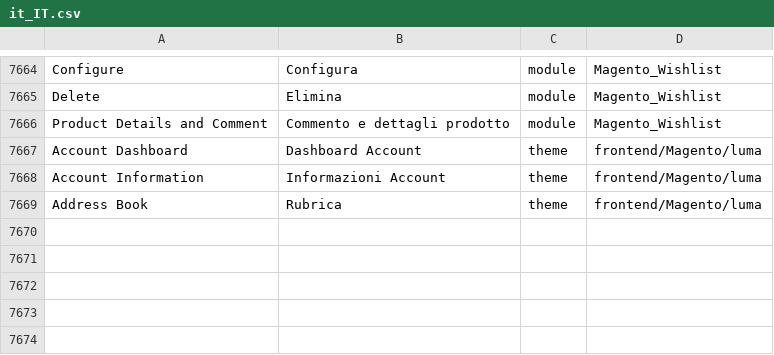
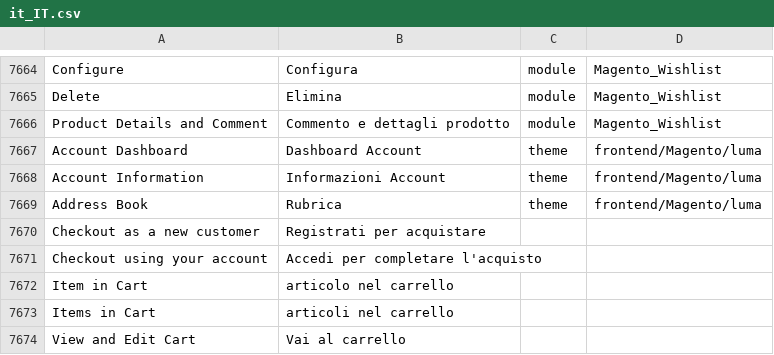
Before and after one commit to magmaconsulting/magento2-it-it, a CSV file: it_IT.csv, drawn as a sheet; only a part is shown, gaps mark what is left out.

Commit message:
Added some translations

```diff
--- a/it_IT.csv
+++ b/it_IT.csv
@@ -7677 +7677,6 @@ Delete,Elimina,module,Magento_Wishlist
 "Address Book",Rubrica,theme,frontend/Magento/luma
+"Checkout as a new customer","Registrati per acquistare"
+"Checkout using your account","Accedi per completare l'acquisto"
+"Item in Cart","articolo nel carrello"
+"Items in Cart","articoli nel carrello"
+"View and Edit Cart","Vai al carrello"
```
Also changed, not shown: 1 other file.
